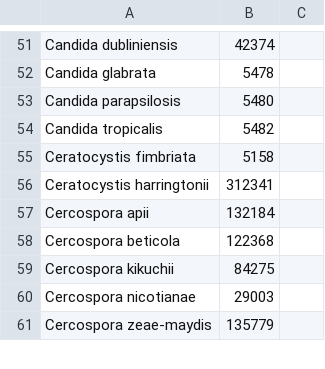
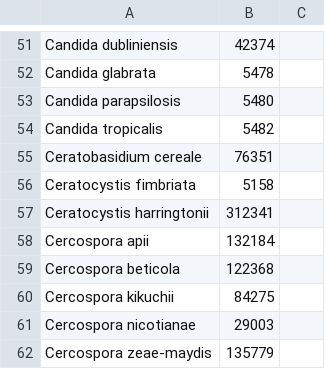
Before and after one commit to PHI-base/canto-config, a CSV file: data/pathogen_species.csv, drawn as a sheet; only a part is shown, gaps mark what is left out; the diff names each change by its address in the sheet, - before the commit and + after, or states it on an @@ line.

Commit message:
Sync pathogen species

```diff
--- a/data/pathogen_species.csv
+++ b/data/pathogen_species.csv
+row 55: Ceratobasidium cereale | 76351
```
